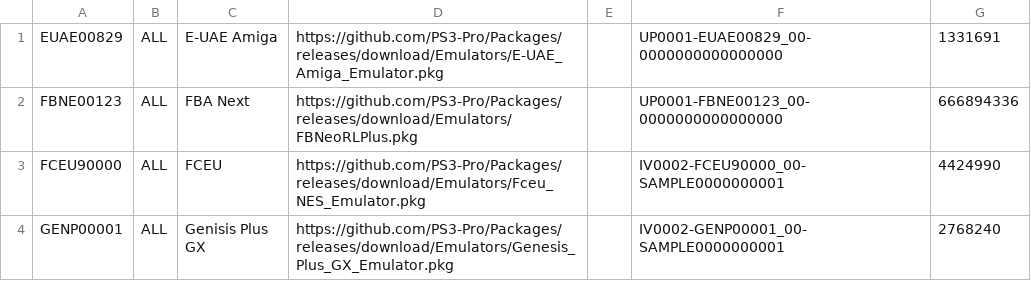
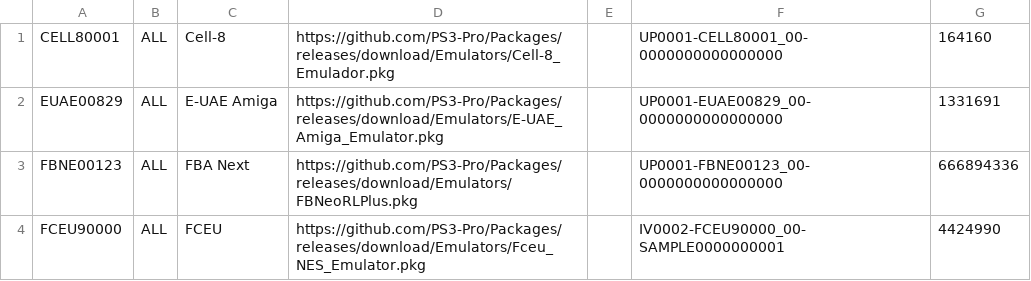
Before and after one commit to PS3-Pro/PSN-Content, a TSV file: resources/database/content/unofficial/emulators.tsv, drawn as a sheet; only a part is shown; the shorter side is filled out with more unchanged rows.

```diff
--- a/resources/database/content/unofficial/emulators.tsv
+++ b/resources/database/content/unofficial/emulators.tsv
@@ -1 +1,2 @@
+CELL80001	ALL	Cell-8	https://github.com/PS3-Pro/Packages/releases/download/Emulators/Cell-8_Emulador.pkg		UP0001-CELL80001_00-0000000000000000	164160
 EUAE00829	ALL	E-UAE Amiga	https://github.com/PS3-Pro/Packages/releases/download/Emulators/E-UAE_Amiga_Emulator.pkg		UP0001-EUAE00829_00-0000000000000000	1331691
```
Also changed, not shown: resources/database/content/unofficial/ports.tsv, resources/database/content/unofficial/tools.tsv.
